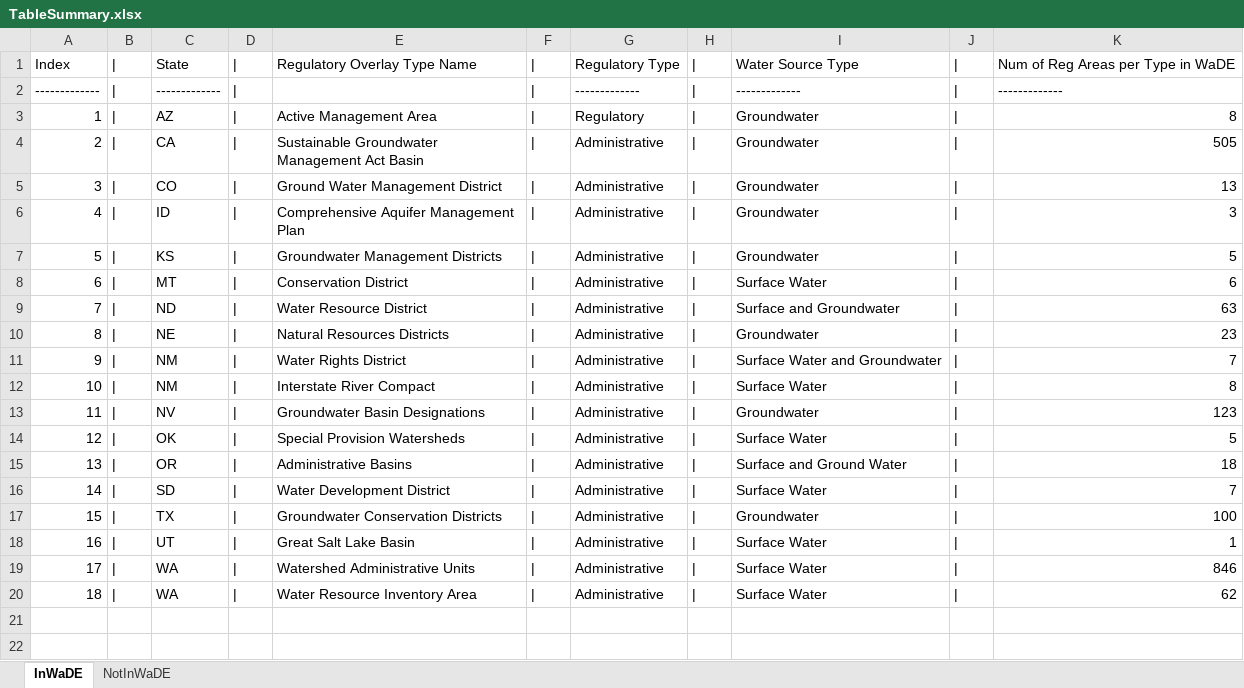
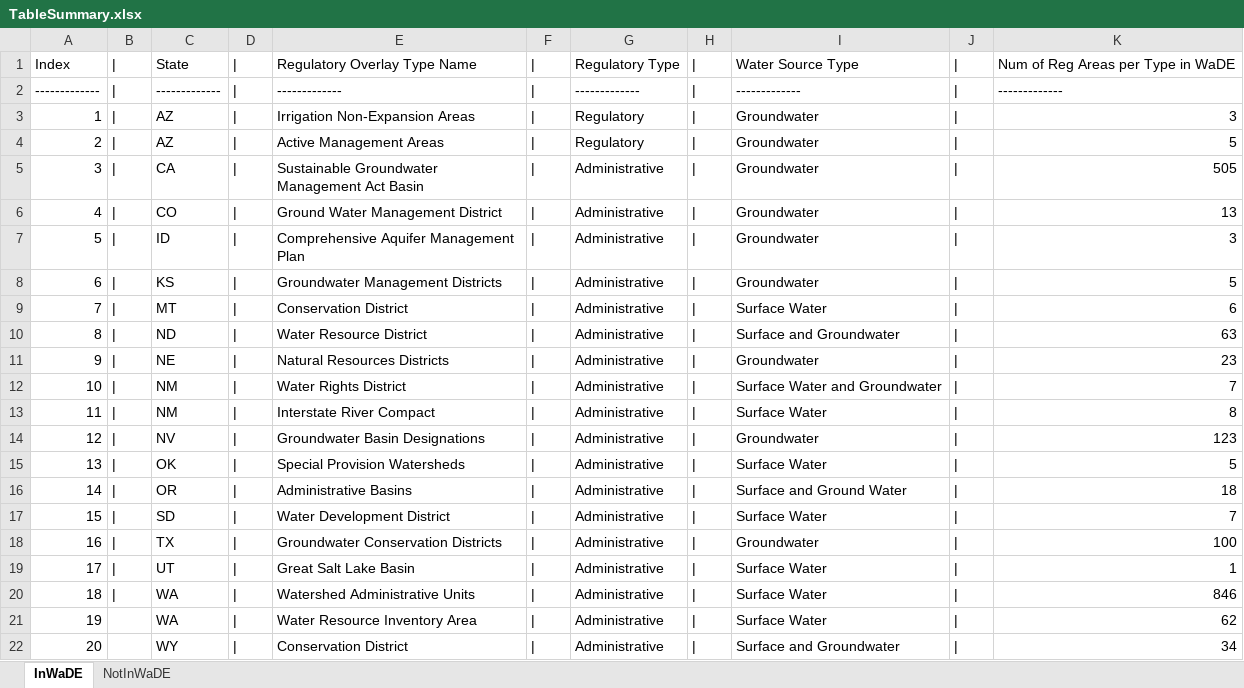
Before and after one commit to WSWCWaterDataExchange/WaDE-Side-Projects, an Excel workbook: RegulatoryOverlays/TableSummary.xlsx, sheet InWaDE, drawn as a sheet; values as stored, in another font and other column widths than the file's, no borders; addresses are those after the commit; the diff names each change by its address in the sheet, - before the commit and + after, or states it on an @@ line.

```diff
--- a/RegulatoryOverlays/TableSummary.xlsx (sheet InWaDE)
+++ b/RegulatoryOverlays/TableSummary.xlsx (sheet InWaDE)
-E2: (empty)
+E2: -------------
+row 3: 1 | | | AZ | | | Irrigation Non-Expansion Areas | | | Regulatory | | | Groundwater | | | 3
@@ column A renumbered between rows 4 and 21 @@
-E4: Active Management Area
+E4: Active Management Areas
-K4: 8
+K4: 5
-B21: |
+B21: (empty)
+row 22: 20 |  | WY | | | Conservation District | | | Administrative | | | Surface and Groundwater | | | 34
```
Also changed, not shown: sheet NotInWaDE, 1 other file.
